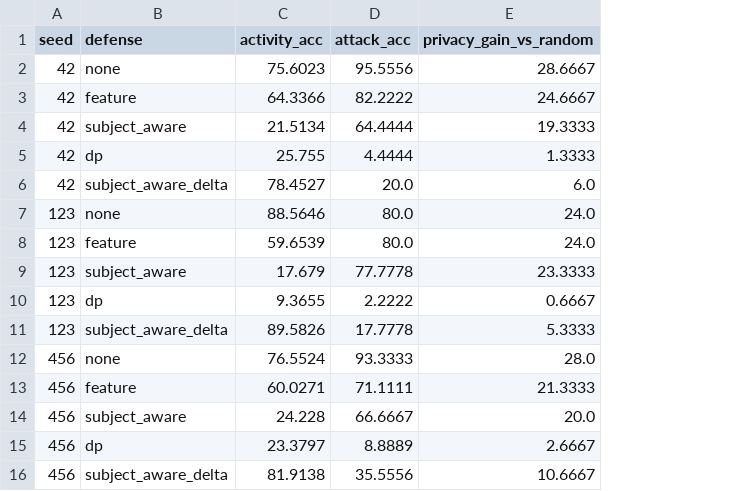
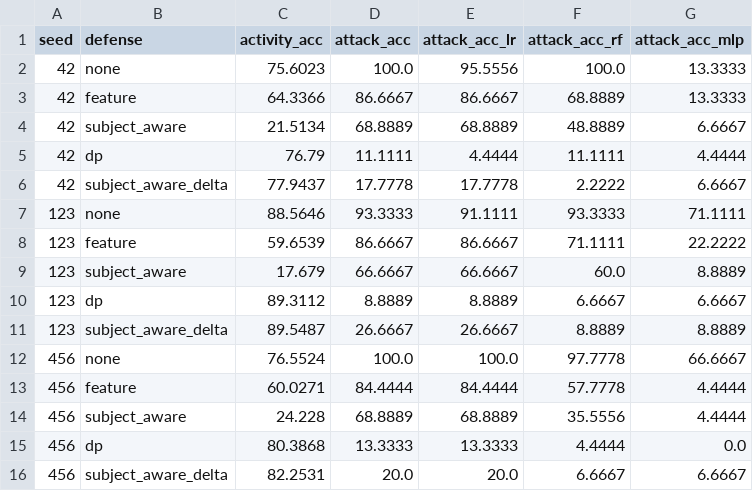
Before and after one commit to Kishmala0987/Privacy-Preserving-Federated-Learning-Against-Inference-Attacks-in-Sensor-Data, a CSV file: results/seeds.csv, drawn as a sheet; removed rows and columns are numbered as before the commit, all else as after; the diff names each change by its address in the sheet, - before the commit and + after, or states it on an @@ line.

```diff
--- a/results/seeds.csv
+++ b/results/seeds.csv
-column E (privacy_gain_vs_random), rows 2-16: 28.6667 | 24.6667 | 19.3333 | 1.3333 | 6.0 | 24.0 | 24.0 | 23.3333 | 0.6667 | 5.3333 | 28.0 | 21.3333 | 20.0 | 2.6667 | 10.6667
+column E (attack_acc_lr), rows 2-16: 95.5556 | 86.6667 | 68.8889 | 4.4444 | 17.7778 | 91.1111 | 86.6667 | 66.6667 | 8.8889 | 26.6667 | 100.0 | 84.4444 | 68.8889 | 13.3333 | 20.0
+column F (attack_acc_rf), rows 2-16: 100.0 | 68.8889 | 48.8889 | 11.1111 | 2.2222 | 93.3333 | 71.1111 | 60.0 | 6.6667 | 8.8889 | 97.7778 | 57.7778 | 35.5556 | 4.4444 | 6.6667
+column G (attack_acc_mlp), rows 2-16: 13.3333 | 13.3333 | 6.6667 | 4.4444 | 6.6667 | 71.1111 | 22.2222 | 8.8889 | 6.6667 | 8.8889 | 66.6667 | 4.4444 | 4.4444 | 0.0 | 6.6667
-D2 (attack_acc): 95.5556
+D2 (attack_acc): 100.0
-D3 (attack_acc): 82.2222
+D3 (attack_acc): 86.6667
-D4 (attack_acc): 64.4444
+D4 (attack_acc): 68.8889
-C5 (activity_acc): 25.755
+C5 (activity_acc): 76.79
-D5 (attack_acc): 4.4444
+D5 (attack_acc): 11.1111
-C6 (activity_acc): 78.4527
+C6 (activity_acc): 77.9437
-D6 (attack_acc): 20.0
+D6 (attack_acc): 17.7778
-D7 (attack_acc): 80.0
+D7 (attack_acc): 93.3333
-D8 (attack_acc): 80.0
+D8 (attack_acc): 86.6667
-D9 (attack_acc): 77.7778
+D9 (attack_acc): 66.6667
-C10 (activity_acc): 9.3655
+C10 (activity_acc): 89.3112
-D10 (attack_acc): 2.2222
+D10 (attack_acc): 8.8889
-C11 (activity_acc): 89.5826
+C11 (activity_acc): 89.5487
-D11 (attack_acc): 17.7778
+D11 (attack_acc): 26.6667
-D12 (attack_acc): 93.3333
+D12 (attack_acc): 100.0
-D13 (attack_acc): 71.1111
+D13 (attack_acc): 84.4444
-D14 (attack_acc): 66.6667
+D14 (attack_acc): 68.8889
-C15 (activity_acc): 23.3797
+C15 (activity_acc): 80.3868
-D15 (attack_acc): 8.8889
+D15 (attack_acc): 13.3333
-C16 (activity_acc): 81.9138
+C16 (activity_acc): 82.2531
-D16 (attack_acc): 35.5556
+D16 (attack_acc): 20.0
```
Also changed, not shown: results/ablation.csv, results/baseline.csv, 1 other file.
